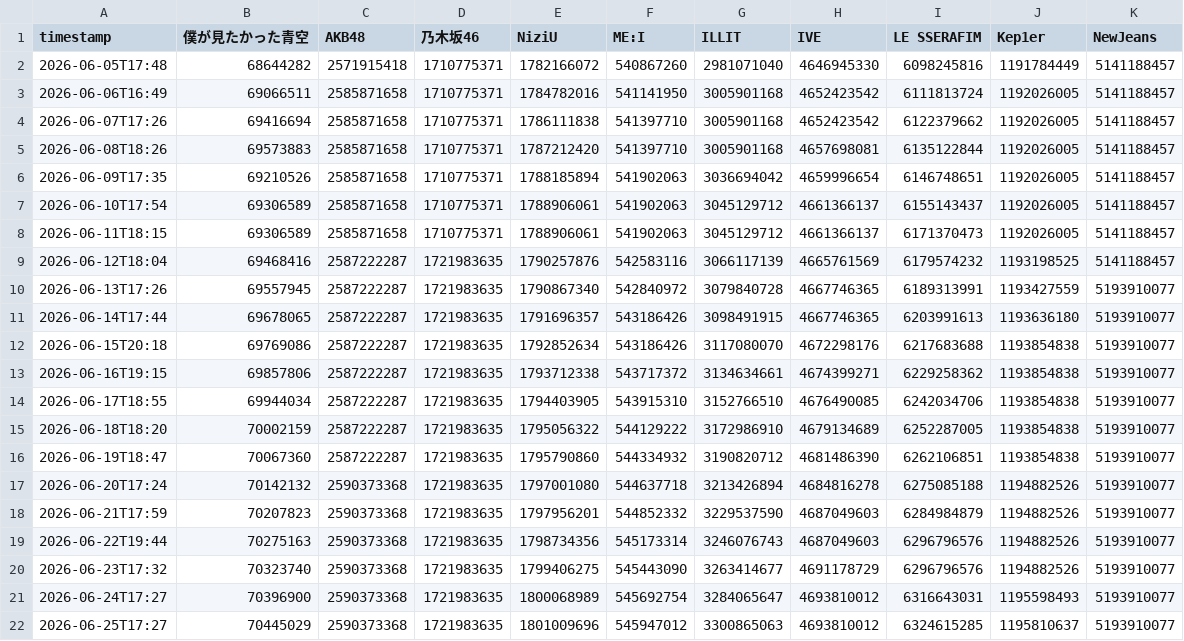
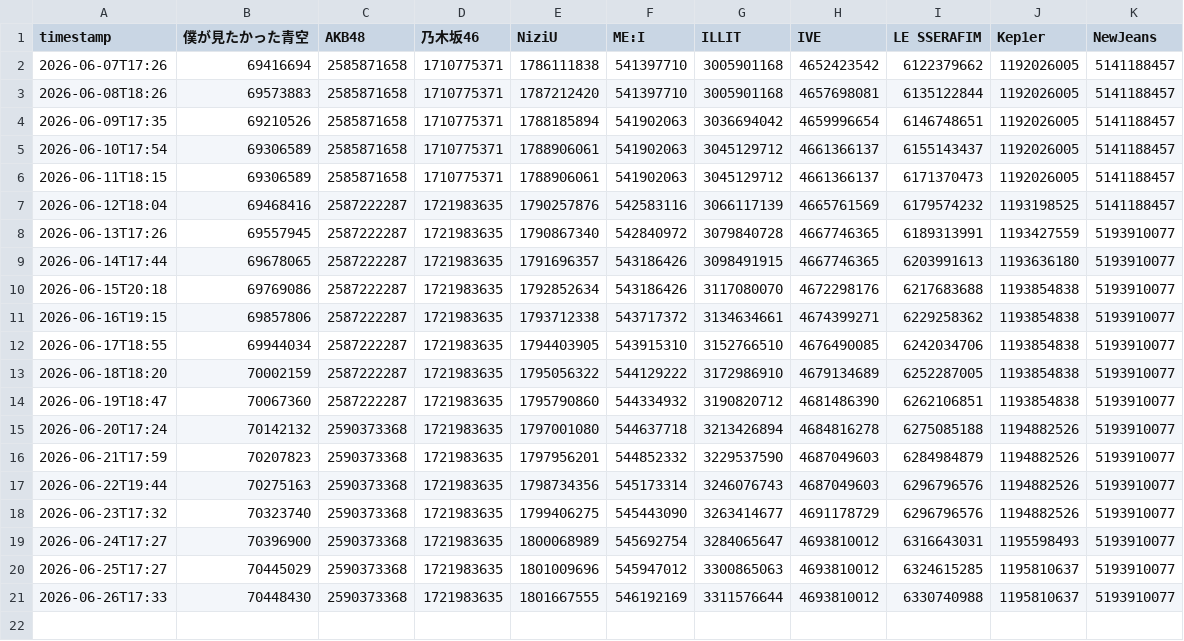
Before and after one commit to yuuki05182/youtube-diff-ranking, a CSV file: youtube_stats.csv, drawn as a sheet; removed rows and columns are numbered as before the commit, all else as after; the diff names each change by its address in the sheet, - before the commit and + after, or states it on an @@ line.

```diff
--- a/youtube_stats.csv
+++ b/youtube_stats.csv
-row 2: 2026-06-05T17:48 | 68644282 | 2571915418 | 1710775371 | 1782166072 | 540867260 | 2981071040 | 4646945330 | 6098245816 | 1191784449 | 5141188457
-row 3: 2026-06-06T16:49 | 69066511 | 2585871658 | 1710775371 | 1784782016 | 541141950 | 3005901168 | 4652423542 | 6111813724 | 1192026005 | 5141188457
+row 21: 2026-06-26T17:33 | 70448430 | 2590373368 | 1721983635 | 1801667555 | 546192169 | 3311576644 | 4693810012 | 6330740988 | 1195810637 | 5193910077
```
Also changed, not shown: 1 other file.
